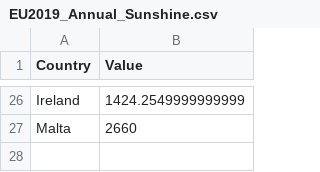
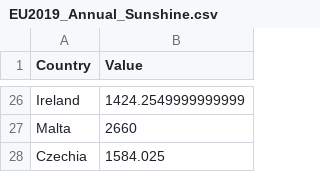
Before and after one commit to olofjardfelt/Project-Data-Mining-I, a CSV file: data/EU2019_Annual_Sunshine.csv, drawn as a sheet; only a part is shown, gaps mark what is left out; the diff names each change by its address in the sheet, - before the commit and + after, or states it on an @@ line.

Commit message:
Added Czechia

```diff
--- a/data/EU2019_Annual_Sunshine.csv
+++ b/data/EU2019_Annual_Sunshine.csv
+row 28: Czechia | 1584.025
```
